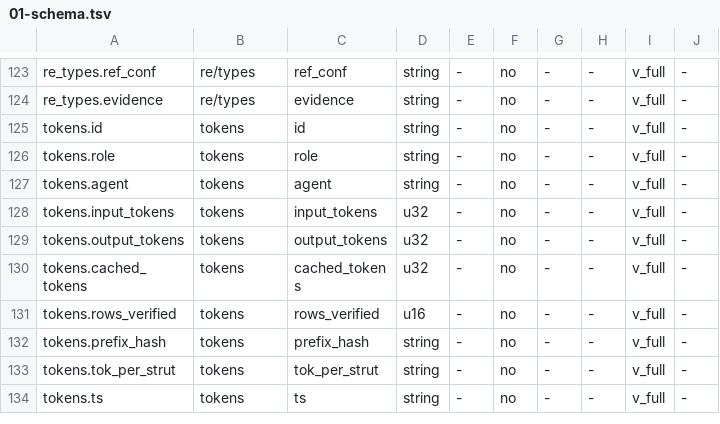
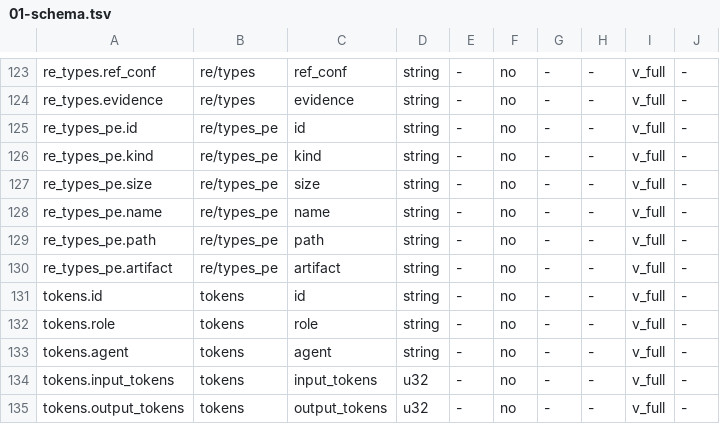
Before and after one commit to smileybaal/terra-rust, a TSV file: sheets/01-schema.tsv, drawn as a sheet; only a part is shown, gaps mark what is left out; the shorter side is filled out with more unchanged rows; the diff names each change by its address in the sheet, - before the commit and + after, or states it on an @@ line.

```diff
--- a/sheets/01-schema.tsv
+++ b/sheets/01-schema.tsv
+row 125: re_types_pe.id | re/types_pe | id | string | - | no | - | - | v_full | -
+row 126: re_types_pe.kind | re/types_pe | kind | string | - | no | - | - | v_full | -
+row 127: re_types_pe.size | re/types_pe | size | string | - | no | - | - | v_full | -
+row 128: re_types_pe.name | re/types_pe | name | string | - | no | - | - | v_full | -
+row 129: re_types_pe.path | re/types_pe | path | string | - | no | - | - | v_full | -
+row 130: re_types_pe.artifact | re/types_pe | artifact | string | - | no | - | - | v_full | -
```
Also changed, not shown: sheets/decisions.tsv, sheets/re/sources.tsv, 9 other files.
